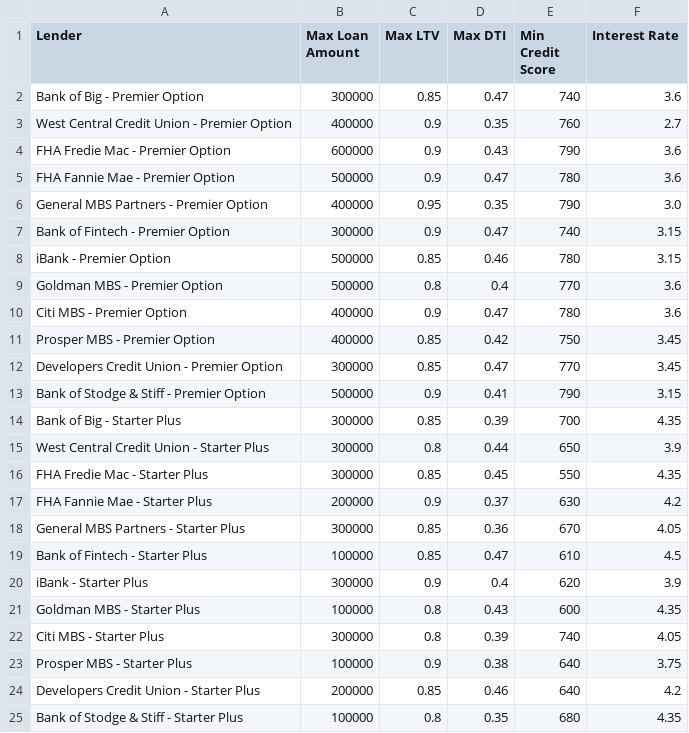
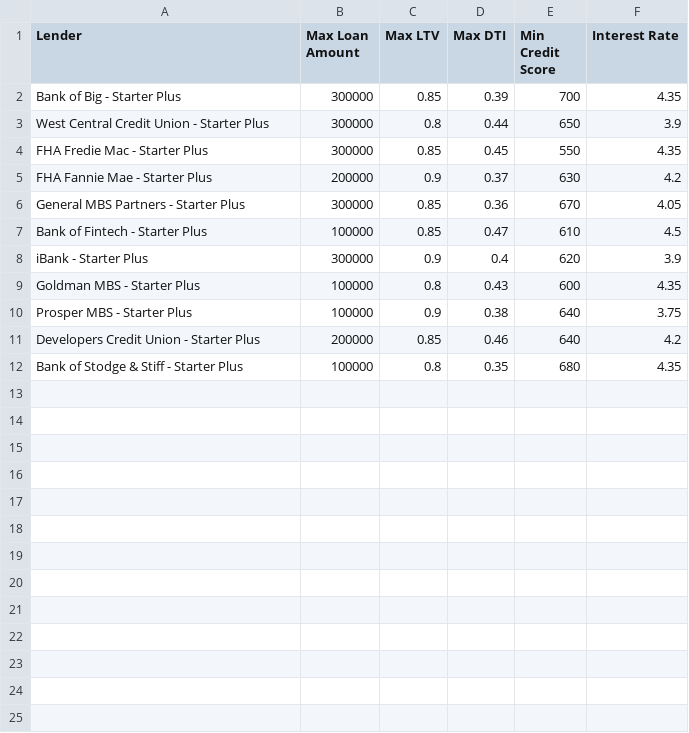
Before and after one commit to JakeWheelerGitHub/Week-2-Challenge-, a CSV file: Qualifying_loans.csv, drawn as a sheet.

```diff
--- a/Qualifying_loans.csv
+++ b/Qualifying_loans.csv
@@ -1,14 +1,2 @@
 Lender,Max Loan Amount,Max LTV,Max DTI,Min Credit Score,Interest Rate
-Bank of Big - Premier Option,300000,0.85,0.47,740,3.6
-West Central Credit Union - Premier Option,400000,0.9,0.35,760,2.7
-FHA Fredie Mac - Premier Option,600000,0.9,0.43,790,3.6
-FHA Fannie Mae - Premier Option,500000,0.9,0.47,780,3.6
-General MBS Partners - Premier Option,400000,0.95,0.35,790,3.0
-Bank of Fintech - Premier Option,300000,0.9,0.47,740,3.15
-iBank - Premier Option,500000,0.85,0.46,780,3.15
-Goldman MBS - Premier Option,500000,0.8,0.4,770,3.6
-Citi MBS - Premier Option,400000,0.9,0.47,780,3.6
-Prosper MBS - Premier Option,400000,0.85,0.42,750,3.45
-Developers Credit Union - Premier Option,300000,0.85,0.47,770,3.45
-Bank of Stodge & Stiff - Premier Option,500000,0.9,0.41,790,3.15
 Bank of Big - Starter Plus,300000,0.85,0.39,700,4.35
@@ -21,3 +9,2 @@ iBank - Starter Plus,300000,0.9,0.4,620,3.9
 Goldman MBS - Starter Plus,100000,0.8,0.43,600,4.35
-Citi MBS - Starter Plus,300000,0.8,0.39,740,4.05
 Prosper MBS - Starter Plus,100000,0.9,0.38,640,3.75
```
Also changed, not shown: 2 other files.
